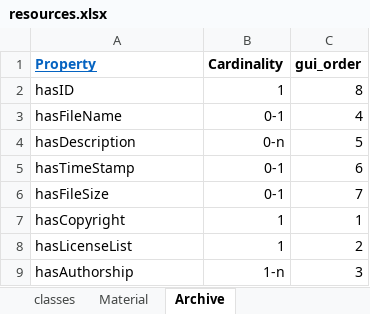
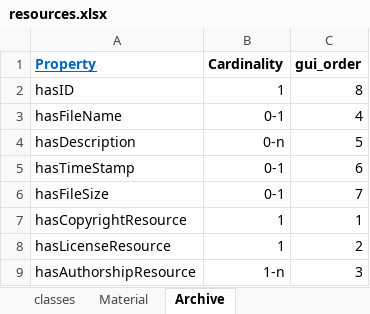
Before and after one commit to dasch-swiss/daschland-scripts, an Excel workbook: daschland_ontology/metadata (Metadata)/resources.xlsx, sheet Archive, drawn as a sheet; values as stored, in another font and other column widths than the file's, no borders; the diff names each change by its address in the sheet, - before the commit and + after, or states it on an @@ line.

Commit message:
Adaptations Data Model for Legal info on Resources
Update deprecated functions

```diff
--- a/daschland_ontology/metadata (Metadata)/resources.xlsx (sheet Archive)
+++ b/daschland_ontology/metadata (Metadata)/resources.xlsx (sheet Archive)
-A7 (Property): hasCopyright
+A7 (Property): hasCopyrightResource
-A8 (Property): hasLicenseList
+A8 (Property): hasLicenseResource
-A9 (Property): hasAuthorship
+A9 (Property): hasAuthorshipResource
```
Also changed, not shown: sheet Material, daschland_ontology/metadata (Metadata)/properties.xlsx, 2 other files.
